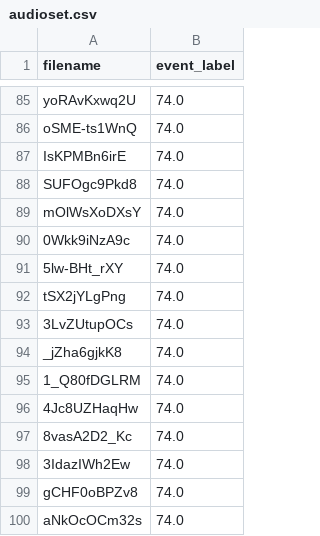
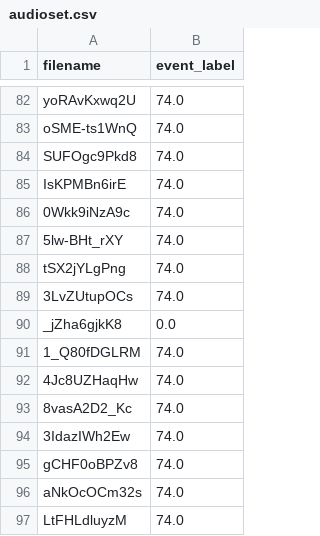
Before and after one commit to ceciliabolanos/explain_where, a CSV file: datasets/audioset/audioset.csv, drawn as a sheet; only a part is shown, gaps mark what is left out; the shorter side is filled out with more unchanged rows; the diff covers the shown part only.

```diff
--- a/datasets/audioset/audioset.csv
+++ b/datasets/audioset/audioset.csv
@@ -86,5 +83,4 @@ yoRAvKxwq2U,74.0
 oSME-ts1WnQ,74.0
+SUFOgc9Pkd8,74.0
 IsKPMBn6irE,74.0
-SUFOgc9Pkd8,74.0
-mOlWsXoDXsY,74.0
 0Wkk9iNzA9c,74.0
@@ -93,3 +89,3 @@ tSX2jYLgPng,74.0
 3LvZUtupOCs,74.0
-_jZha6gjkK8,74.0
+_jZha6gjkK8,0.0
 1_Q80fDGLRM,74.0
```
Also changed, not shown: 2 added rows, 13 removed rows, 18 moved rows and 17 edited cells elsewhere in this file.
